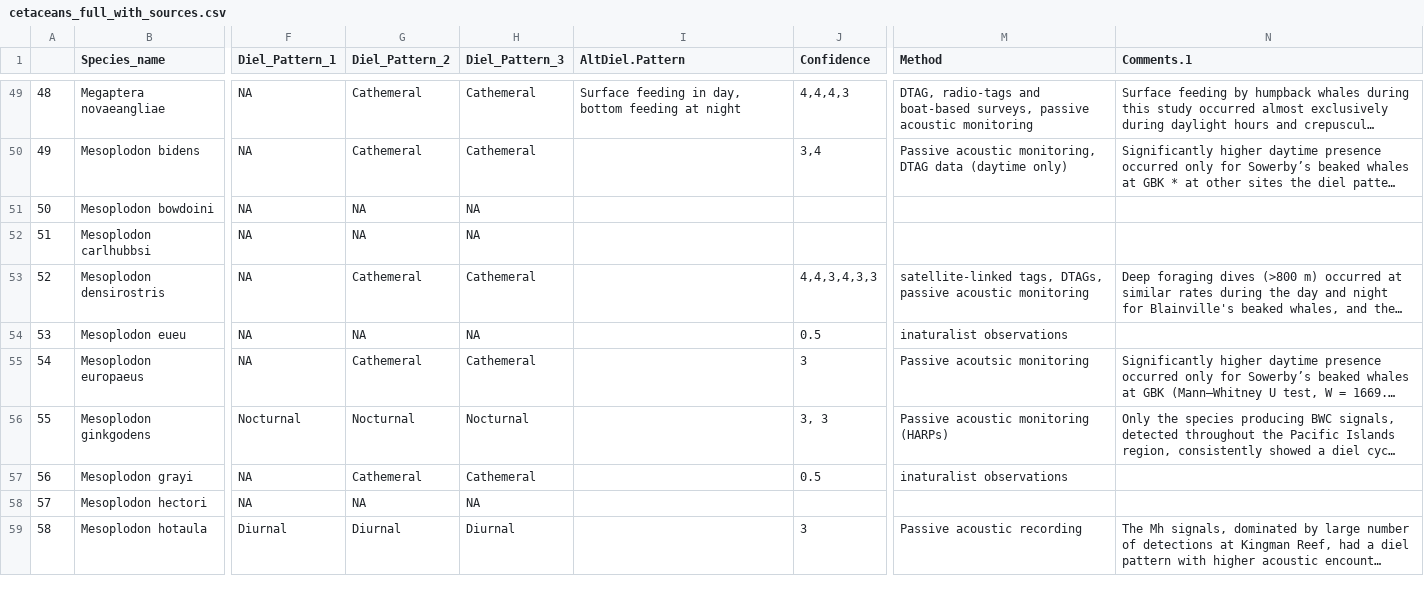
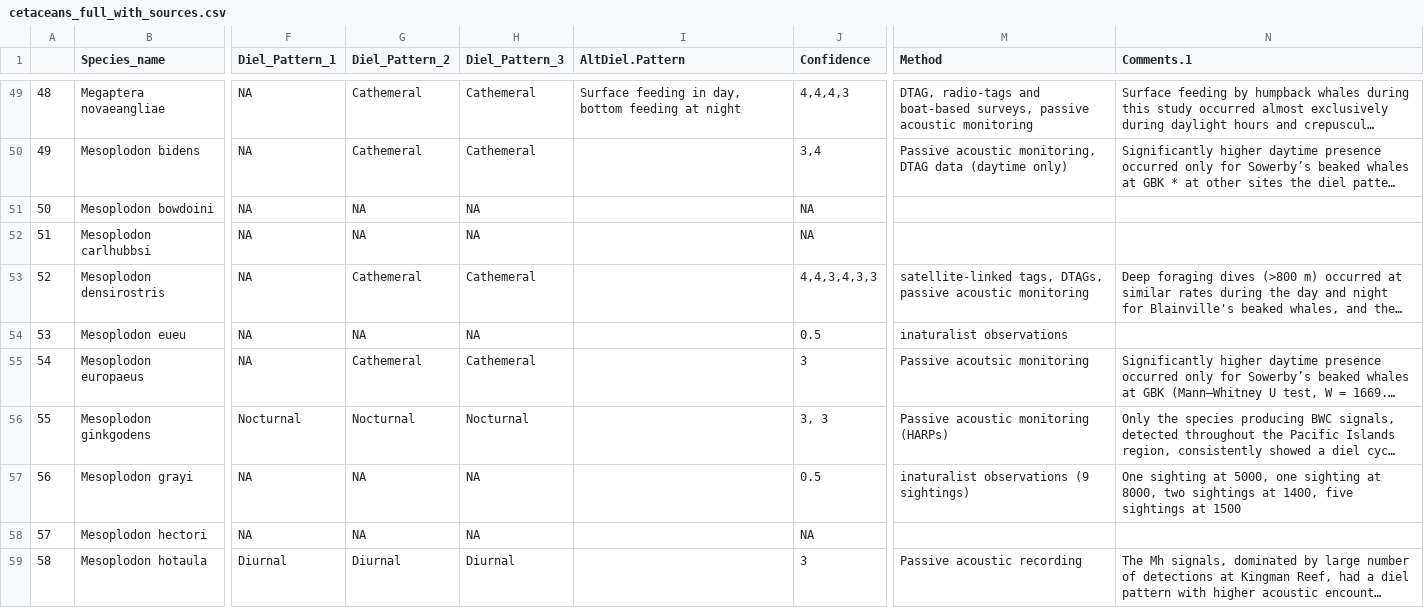
Before and after one commit to maxshafer/fish_sleep, a CSV file: cetaceans_full_with_sources.csv, drawn as a sheet; only a part is shown, gaps mark what is left out; long unchanged cells end in …; the diff covers the shown part only; the diff names each change by its address in the sheet, - before the commit and + after, or states it on an @@ line.

```diff
--- a/cetaceans_full_with_sources.csv
+++ b/cetaceans_full_with_sources.csv
-J51:J52 (Confidence): (empty)
+J51:J52 (Confidence): NA
-G57 (Diel_Pattern_2): Cathemeral
+G57 (Diel_Pattern_2): NA
-H57 (Diel_Pattern_3): Cathemeral
+H57 (Diel_Pattern_3): NA
-M57 (Method): inaturalist observations
+M57 (Method): inaturalist observations (9 sightings)
-N57 (Comments.1): (empty)
+N57 (Comments.1): One sighting at 5000, one sighting at 8000, two sightings at 1400, five sightings at 1500
-J58 (Confidence): (empty)
+J58 (Confidence): NA
```
Also changed, not shown: 33 edited cells elsewhere in this file, cetaceans_full.csv, sleepy_artiodactyl_with_sources.csv, 28 other files.
